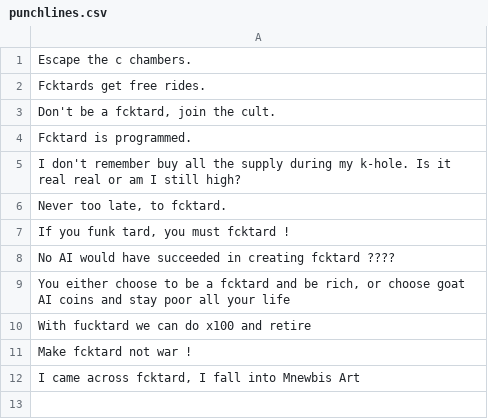
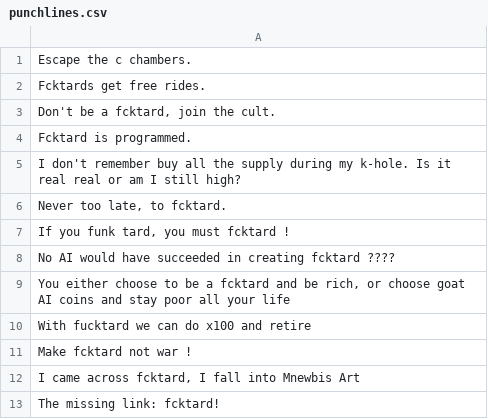
Before and after one commit to fcktardcto/punchlinebot, a CSV file: punchlines.csv, drawn as a sheet; the diff names each change by its address in the sheet, - before the commit and + after, or states it on an @@ line.

Commit message:
Update punchlines.csv

```diff
--- a/punchlines.csv
+++ b/punchlines.csv
+row 13: The missing link: fcktard!
```
